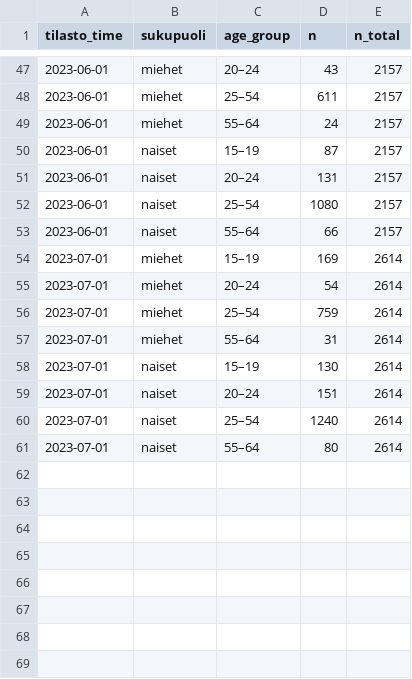
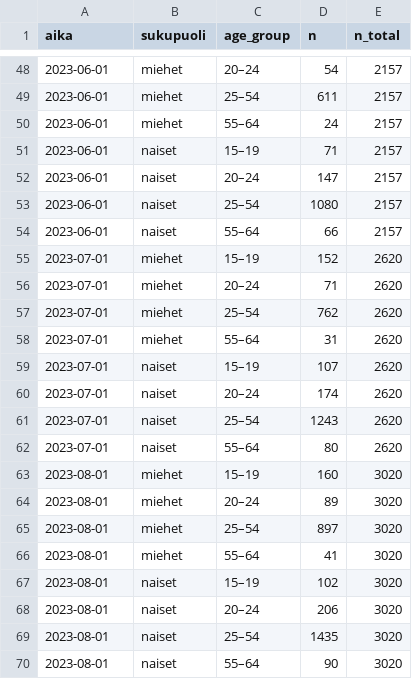
Before and after one commit to datahuone/shiny_app, a CSV file: data/summaries/employed_age_pop.csv, drawn as a sheet; only a part is shown, gaps mark what is left out; the diff covers the shown part only.

```diff
--- a/data/summaries/employed_age_pop.csv
+++ b/data/summaries/employed_age_pop.csv
@@ -1 +1 @@
-tilasto_time,sukupuoli,age_group,n,n_total
+aika,sukupuoli,age_group,n,n_total
@@ -47,15 +48,23 @@ tilasto_time,sukupuoli,age_group,n,n_total
-2023-06-01,miehet,20–24,43,2157
+2023-06-01,miehet,20–24,54,2157
 2023-06-01,miehet,25–54,611,2157
 2023-06-01,miehet,55–64,24,2157
-2023-06-01,naiset,15–19,87,2157
-2023-06-01,naiset,20–24,131,2157
+2023-06-01,naiset,15–19,71,2157
+2023-06-01,naiset,20–24,147,2157
 2023-06-01,naiset,25–54,1080,2157
 2023-06-01,naiset,55–64,66,2157
-2023-07-01,miehet,15–19,169,2614
-2023-07-01,miehet,20–24,54,2614
-2023-07-01,miehet,25–54,759,2614
-2023-07-01,miehet,55–64,31,2614
-2023-07-01,naiset,15–19,130,2614
-2023-07-01,naiset,20–24,151,2614
-2023-07-01,naiset,25–54,1240,2614
-2023-07-01,naiset,55–64,80,2614
+2023-07-01,miehet,15–19,152,2620
+2023-07-01,miehet,20–24,71,2620
+2023-07-01,miehet,25–54,762,2620
+2023-07-01,miehet,55–64,31,2620
+2023-07-01,naiset,15–19,107,2620
+2023-07-01,naiset,20–24,174,2620
+2023-07-01,naiset,25–54,1243,2620
+2023-07-01,naiset,55–64,80,2620
+2023-08-01,miehet,15–19,160,3020
+2023-08-01,miehet,20–24,89,3020
+2023-08-01,miehet,25–54,897,3020
+2023-08-01,miehet,55–64,41,3020
+2023-08-01,naiset,15–19,102,3020
+2023-08-01,naiset,20–24,206,3020
+2023-08-01,naiset,25–54,1435,3020
+2023-08-01,naiset,55–64,90,3020
```
Also changed, not shown: 1 added row and 41 edited cells elsewhere in this file, data/summaries/age_gender.csv, data/summaries/age_sex_month_nonpop.csv, 7 other files.
